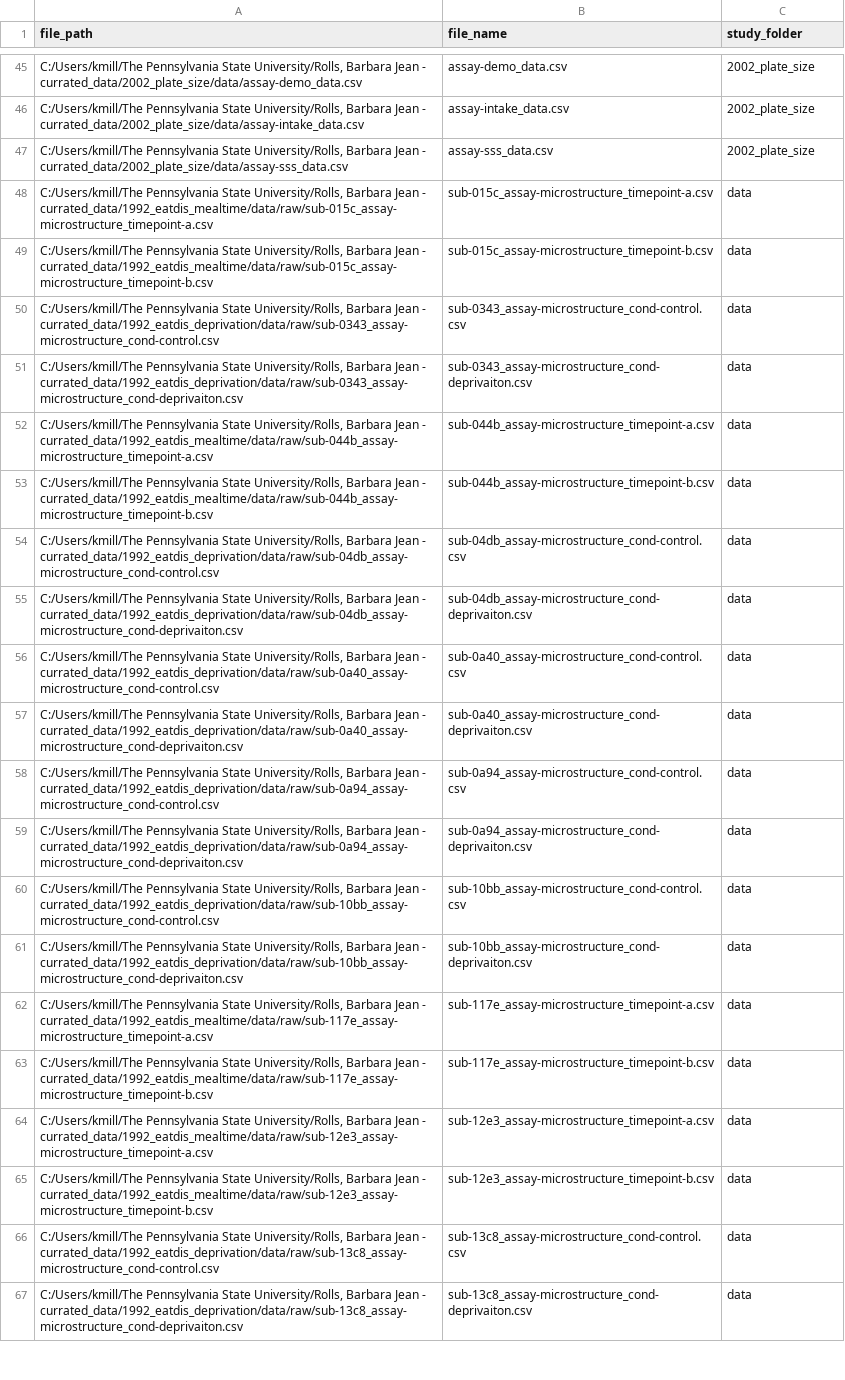
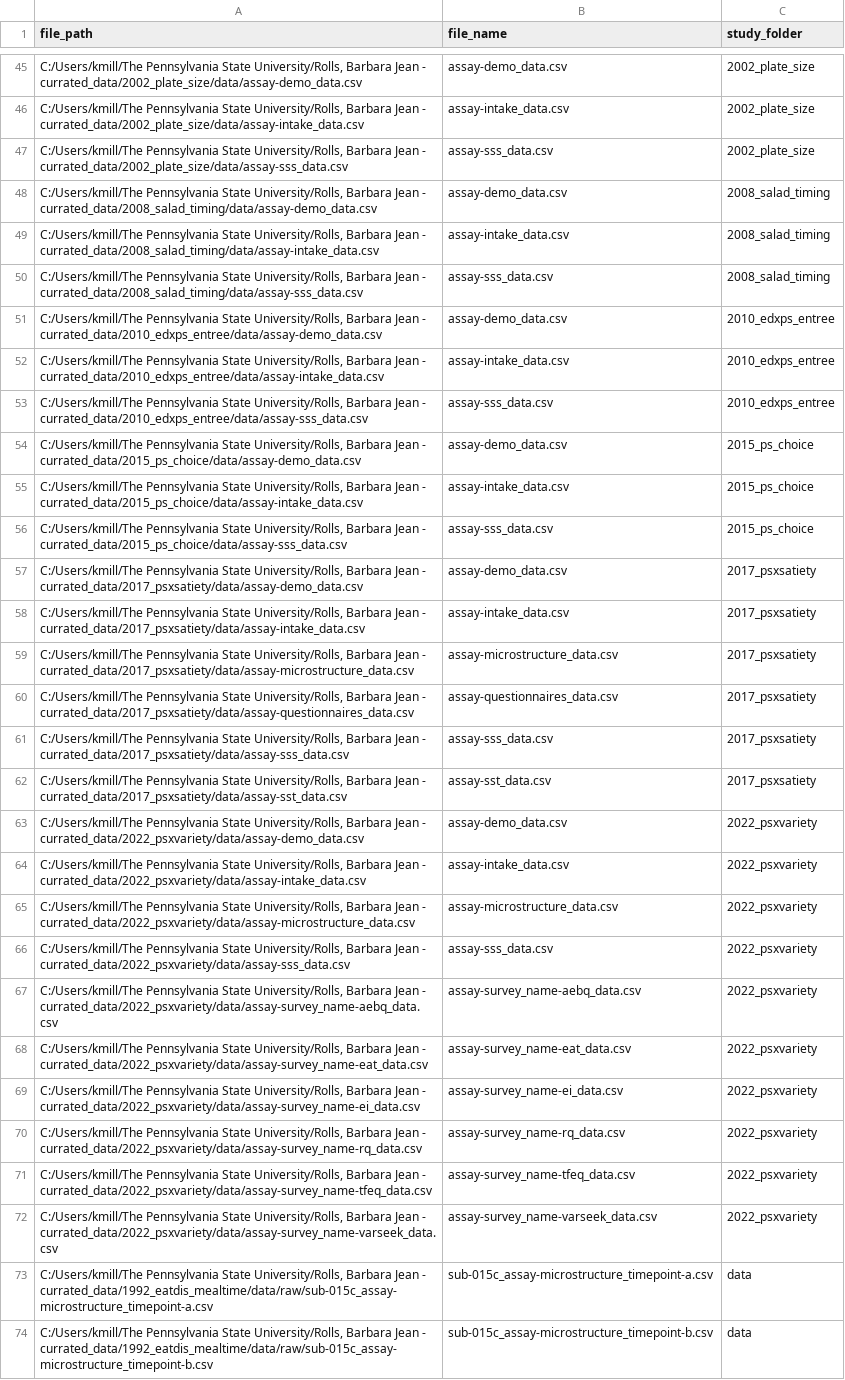
Before and after one commit to penn-state-rolls-collection/rolls-metadata, a CSV file: outputs/file_inventory.csv, drawn as a sheet; only a part is shown, gaps mark what is left out; the shorter side is filled out with more unchanged rows; the diff names each change by its address in the sheet, - before the commit and + after, or states it on an @@ line.

```diff
--- a/outputs/file_inventory.csv
+++ b/outputs/file_inventory.csv
+row 48: C:/Users/kmill/The Pennsylvania State University/Rolls, Barbara Jean - currated_data/2008_salad_timing/data/assay-demo_data.csv | assay-demo_data.csv | 2008_salad_timing
+row 49: C:/Users/kmill/The Pennsylvania State University/Rolls, Barbara Jean - currated_data/2008_salad_timing/data/assay-intake_data.csv | assay-intake_data.csv | 2008_salad_timing
+row 50: C:/Users/kmill/The Pennsylvania State University/Rolls, Barbara Jean - currated_data/2008_salad_timing/data/assay-sss_data.csv | assay-sss_data.csv | 2008_salad_timing
+row 51: C:/Users/kmill/The Pennsylvania State University/Rolls, Barbara Jean - currated_data/2010_edxps_entree/data/assay-demo_data.csv | assay-demo_data.csv | 2010_edxps_entree
+row 52: C:/Users/kmill/The Pennsylvania State University/Rolls, Barbara Jean - currated_data/2010_edxps_entree/data/assay-intake_data.csv | assay-intake_data.csv | 2010_edxps_entree
+row 53: C:/Users/kmill/The Pennsylvania State University/Rolls, Barbara Jean - currated_data/2010_edxps_entree/data/assay-sss_data.csv | assay-sss_data.csv | 2010_edxps_entree
+row 54: C:/Users/kmill/The Pennsylvania State University/Rolls, Barbara Jean - currated_data/2015_ps_choice/data/assay-demo_data.csv | assay-demo_data.csv | 2015_ps_choice
+row 55: C:/Users/kmill/The Pennsylvania State University/Rolls, Barbara Jean - currated_data/2015_ps_choice/data/assay-intake_data.csv | assay-intake_data.csv | 2015_ps_choice
+row 56: C:/Users/kmill/The Pennsylvania State University/Rolls, Barbara Jean - currated_data/2015_ps_choice/data/assay-sss_data.csv | assay-sss_data.csv | 2015_ps_choice
+row 57: C:/Users/kmill/The Pennsylvania State University/Rolls, Barbara Jean - currated_data/2017_psxsatiety/data/assay-demo_data.csv | assay-demo_data.csv | 2017_psxsatiety
+row 58: C:/Users/kmill/The Pennsylvania State University/Rolls, Barbara Jean - currated_data/2017_psxsatiety/data/assay-intake_data.csv | assay-intake_data.csv | 2017_psxsatiety
+row 59: C:/Users/kmill/The Pennsylvania State University/Rolls, Barbara Jean - currated_data/2017_psxsatiety/data/assay-microstructure_data.csv | assay-microstructure_data.csv | 2017_psxsatiety
+row 60: C:/Users/kmill/The Pennsylvania State University/Rolls, Barbara Jean - currated_data/2017_psxsatiety/data/assay-questionnaires_data.csv | assay-questionnaires_data.csv | 2017_psxsatiety
+row 61: C:/Users/kmill/The Pennsylvania State University/Rolls, Barbara Jean - currated_data/2017_psxsatiety/data/assay-sss_data.csv | assay-sss_data.csv | 2017_psxsatiety
+row 62: C:/Users/kmill/The Pennsylvania State University/Rolls, Barbara Jean - currated_data/2017_psxsatiety/data/assay-sst_data.csv | assay-sst_data.csv | 2017_psxsatiety
+row 63: C:/Users/kmill/The Pennsylvania State University/Rolls, Barbara Jean - currated_data/2022_psxvariety/data/assay-demo_data.csv | assay-demo_data.csv | 2022_psxvariety
+row 64: C:/Users/kmill/The Pennsylvania State University/Rolls, Barbara Jean - currated_data/2022_psxvariety/data/assay-intake_data.csv | assay-intake_data.csv | 2022_psxvariety
+row 65: C:/Users/kmill/The Pennsylvania State University/Rolls, Barbara Jean - currated_data/2022_psxvariety/data/assay-microstructure_data.csv | assay-microstructure_data.csv | 2022_psxvariety
+row 66: C:/Users/kmill/The Pennsylvania State University/Rolls, Barbara Jean - currated_data/2022_psxvariety/data/assay-sss_data.csv | assay-sss_data.csv | 2022_psxvariety
+row 67: C:/Users/kmill/The Pennsylvania State University/Rolls, Barbara Jean - currated_data/2022_psxvariety/data/assay-survey_name-aebq_data.csv | assay-survey_name-aebq_data.csv | 2022_psxvariety
+row 68: C:/Users/kmill/The Pennsylvania State University/Rolls, Barbara Jean - currated_data/2022_psxvariety/data/assay-survey_name-eat_data.csv | assay-survey_name-eat_data.csv | 2022_psxvariety
+row 69: C:/Users/kmill/The Pennsylvania State University/Rolls, Barbara Jean - currated_data/2022_psxvariety/data/assay-survey_name-ei_data.csv | assay-survey_name-ei_data.csv | 2022_psxvariety
+row 70: C:/Users/kmill/The Pennsylvania State University/Rolls, Barbara Jean - currated_data/2022_psxvariety/data/assay-survey_name-rq_data.csv | assay-survey_name-rq_data.csv | 2022_psxvariety
+row 71: C:/Users/kmill/The Pennsylvania State University/Rolls, Barbara Jean - currated_data/2022_psxvariety/data/assay-survey_name-tfeq_data.csv | assay-survey_name-tfeq_data.csv | 2022_psxvariety
+row 72: C:/Users/kmill/The Pennsylvania State University/Rolls, Barbara Jean - currated_data/2022_psxvariety/data/assay-survey_name-varseek_data.csv | assay-survey_name-varseek_data.csv | 2022_psxvariety
```
Also changed, not shown: outputs/dashboard_data_quality.csv, outputs/dashboard_dataset_data_quality.csv, 6 other files.
